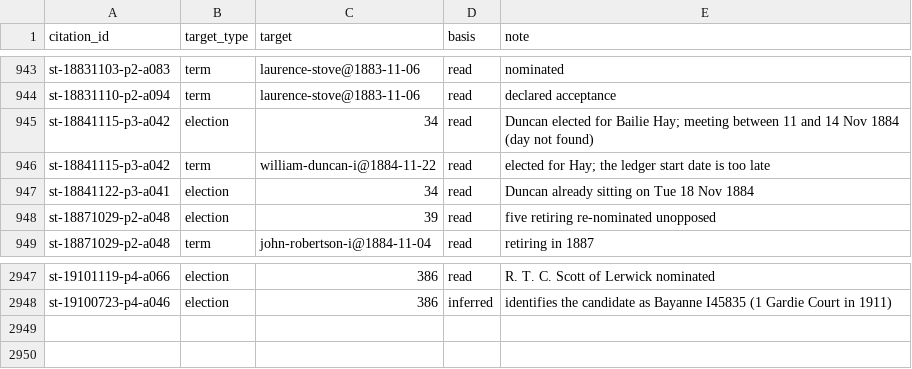
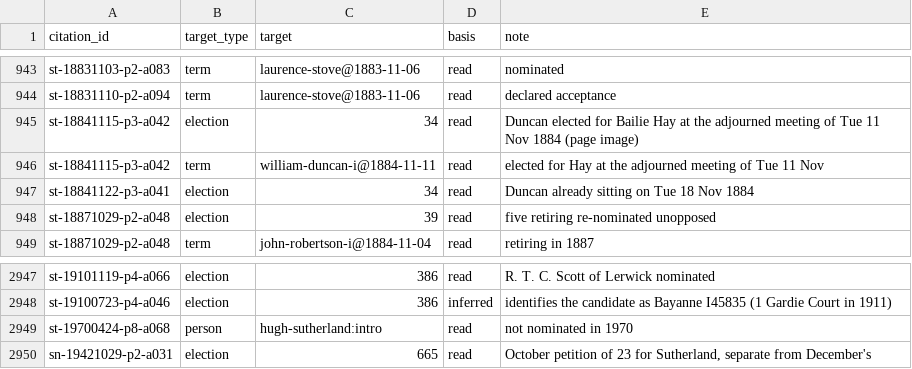
Before and after one commit to ShetlandJ/shetland-political-history, a CSV file: data/citation_links.csv, drawn as a sheet; only a part is shown, gaps mark what is left out.

```diff
--- a/data/citation_links.csv
+++ b/data/citation_links.csv
@@ -944,4 +944,4 @@ st-18831103-p2-a083,term,laurence-stove@1883-11-06,read,nominated
 st-18831110-p2-a094,term,laurence-stove@1883-11-06,read,declared acceptance
-st-18841115-p3-a042,election,34,read,Duncan elected for Bailie Hay; meeting between 11 and 14 Nov 1884 (day not found)
-st-18841115-p3-a042,term,william-duncan-i@1884-11-22,read,elected for Hay; the ledger start date is too late
+st-18841115-p3-a042,election,34,read,Duncan elected for Bailie Hay at the adjourned meeting of Tue 11 Nov 1884 (page image)
+st-18841115-p3-a042,term,william-duncan-i@1884-11-11,read,elected for Hay at the adjourned meeting of Tue 11 Nov
 st-18841122-p3-a041,election,34,read,Duncan already sitting on Tue 18 Nov 1884
@@ -2948 +2948,3 @@ st-19101119-p4-a066,election,386,read,R. T. C. Scott of Lerwick nominated
 st-19100723-p4-a046,election,386,inferred,identifies the candidate as Bayanne I45835 (1 Gardie Court in 1911)
+st-19700424-p8-a068,person,hugh-sutherland:intro,read,not nominated in 1970
+sn-19421029-p2-a031,election,665,read,"October petition of 23 for Sutherland, separate from December's"
```
Also changed, not shown: data/citations.csv, data/ltc_terms.csv, 5 other files.
